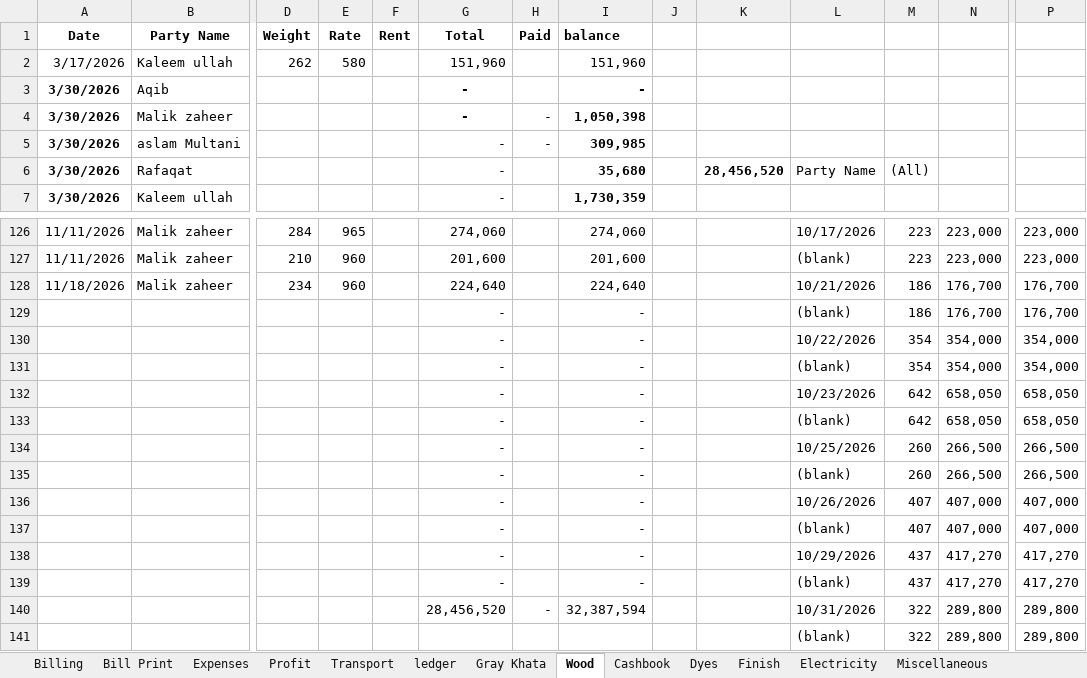
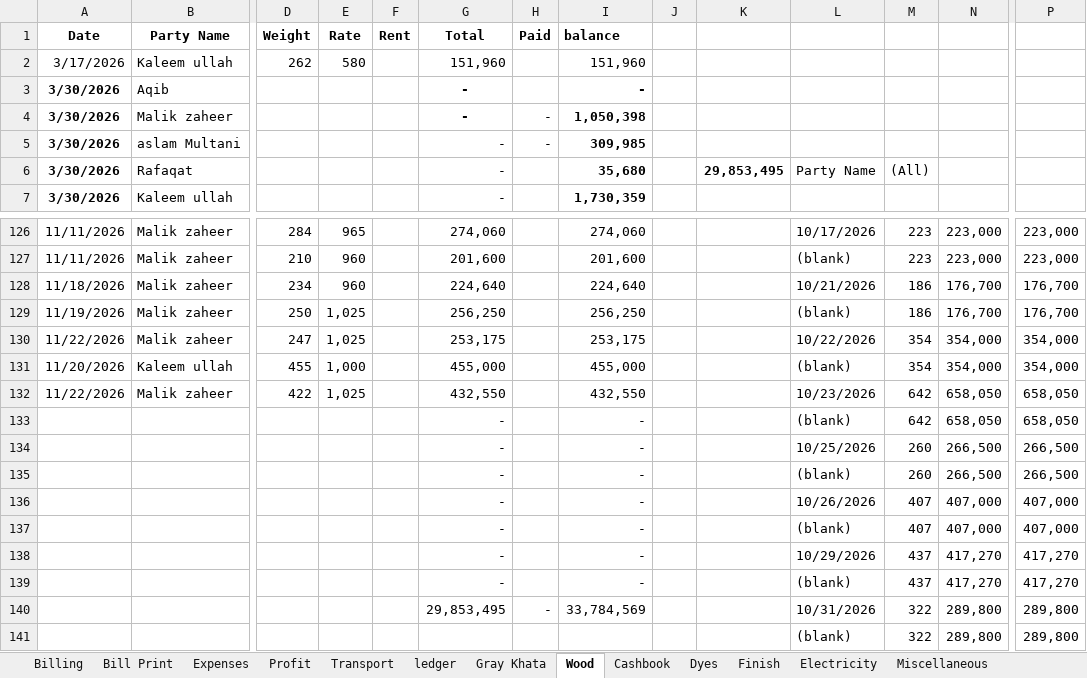
Before and after one commit to omerrazzaq4/Alhamd_April, an Excel workbook: Factory_Khata_April.xlsx, sheet Wood, drawn as a sheet; only a part is shown, gaps mark what is left out; values as stored, in another font and other column widths than the file's, no borders; charts and pictures and table styles not drawn; removed rows and columns are numbered as before the commit, all else as after; rows hold the shown columns only; the diff names each change by its address in the sheet, - before the commit and + after, or states it on an @@ line.

```diff
--- a/Factory_Khata_April.xlsx (sheet Wood)
+++ b/Factory_Khata_April.xlsx (sheet Wood)
-K6: 28,456,520
+K6: 29,853,495
-row 129:  |  |  |  |  | - |  | - |  |  | (blank) | 186 | 176,700 | 176,700
-row 130:  |  |  |  |  | - |  | - |  |  | 10/22/2026 | 354 | 354,000 | 354,000
-row 131:  |  |  |  |  | - |  | - |  |  | (blank) | 354 | 354,000 | 354,000
-row 132:  |  |  |  |  | - |  | - |  |  | 10/23/2026 | 642 | 658,050 | 658,050
+row 129: 11/19/2026 | Malik zaheer | 250 | 1,025 |  | 256,250 |  | 256,250 |  |  | (blank) | 186 | 176,700 | 176,700
+row 130: 11/22/2026 | Malik zaheer | 247 | 1,025 |  | 253,175 |  | 253,175 |  |  | 10/22/2026 | 354 | 354,000 | 354,000
+row 131: 11/20/2026 | Kaleem ullah | 455 | 1,000 |  | 455,000 |  | 455,000 |  |  | (blank) | 354 | 354,000 | 354,000
+row 132: 11/22/2026 | Malik zaheer | 422 | 1,025 |  | 432,550 |  | 432,550 |  |  | 10/23/2026 | 642 | 658,050 | 658,050
-G140 (Total): 28,456,520
+G140 (Total): 29,853,495
-I140 (balance): 32,387,594
+I140 (balance): 33,784,569
```
Also changed, not shown: sheet Cashbook, sheet Expenses, sheet Profit, sheet Running Acc, sheet Billing, sheet Balance.
